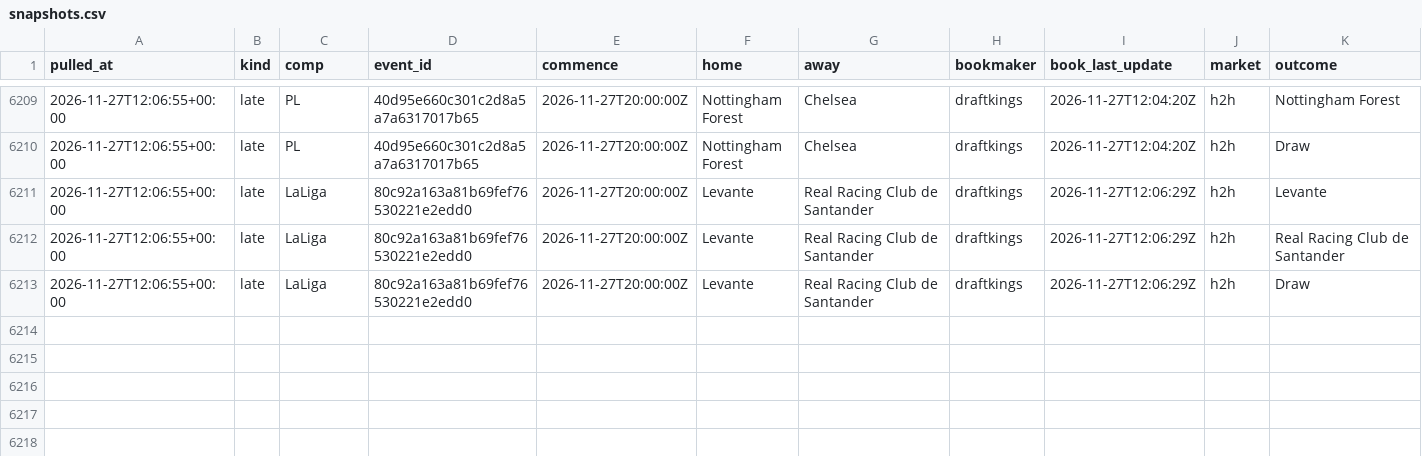
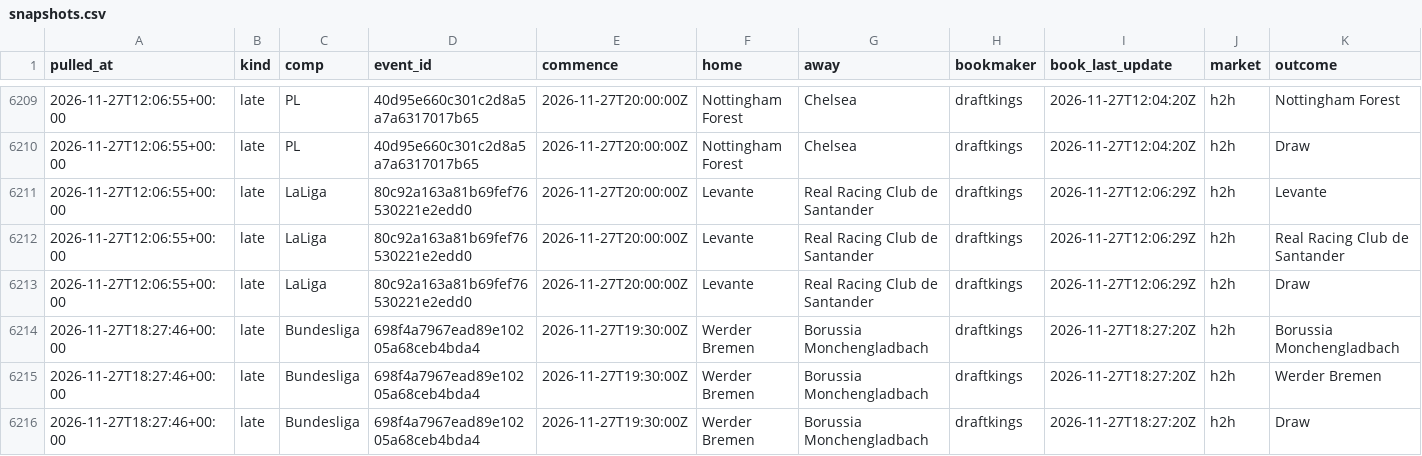
Before and after one commit to alcadiomontes03/match-engine-odds, a CSV file: data/odds/snapshots.csv, drawn as a sheet; only a part is shown, gaps mark what is left out; rows hold the shown columns only; the diff names each change by its address in the sheet, - before the commit and + after, or states it on an @@ line.

```diff
--- a/data/odds/snapshots.csv
+++ b/data/odds/snapshots.csv
+row 6214: 2026-11-27T18:27:46+00:00 | late | Bundesliga | 698f4a7967ead89e10205a68ceb4bda4 | 2026-11-27T19:30:00Z | Werder Bremen | Borussia Monchengladbach | draftkings | 2026-11-27T18:27:20Z | h2h | Borussia Monchengladbach
+row 6215: 2026-11-27T18:27:46+00:00 | late | Bundesliga | 698f4a7967ead89e10205a68ceb4bda4 | 2026-11-27T19:30:00Z | Werder Bremen | Borussia Monchengladbach | draftkings | 2026-11-27T18:27:20Z | h2h | Werder Bremen
+row 6216: 2026-11-27T18:27:46+00:00 | late | Bundesliga | 698f4a7967ead89e10205a68ceb4bda4 | 2026-11-27T19:30:00Z | Werder Bremen | Borussia Monchengladbach | draftkings | 2026-11-27T18:27:20Z | h2h | Draw
```
Also changed, not shown: data/odds/quota.csv, data/odds/sharp.csv, 4 other files.
